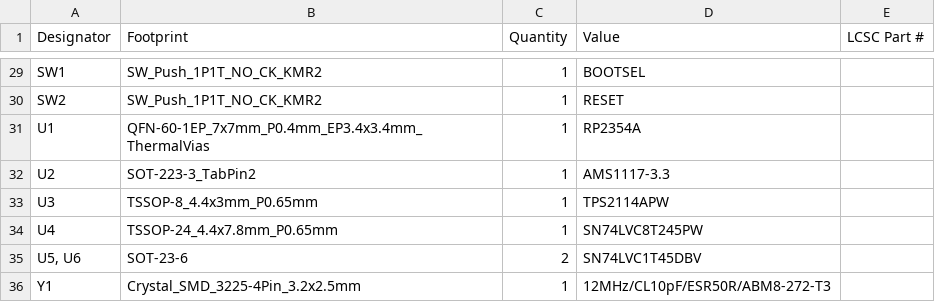
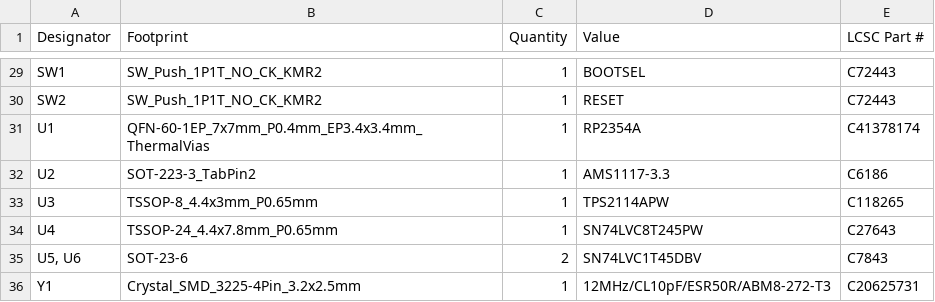
Before and after one commit to carlossless/sinodude, a CSV file: hardware/sinodude-rp2354/production/bom.csv, drawn as a sheet; only a part is shown, gaps mark what is left out; the diff covers the shown part only; the diff names each change by its address in the sheet, - before the commit and + after, or states it on an @@ line.

```diff
--- a/hardware/sinodude-rp2354/production/bom.csv
+++ b/hardware/sinodude-rp2354/production/bom.csv
-E29:E30 (LCSC Part #): (empty)
+E29:E30 (LCSC Part #): C72443
-E31 (LCSC Part #): (empty)
+E31 (LCSC Part #): C41378174
-E32 (LCSC Part #): (empty)
+E32 (LCSC Part #): C6186
-E33 (LCSC Part #): (empty)
+E33 (LCSC Part #): C118265
-E34 (LCSC Part #): (empty)
+E34 (LCSC Part #): C27643
-E35 (LCSC Part #): (empty)
+E35 (LCSC Part #): C7843
-E36 (LCSC Part #): (empty)
+E36 (LCSC Part #): C20625731
```
Also changed, not shown: 27 edited cells elsewhere in this file, hardware/sinodude-rp2354/production/positions.csv, 4 other files.
